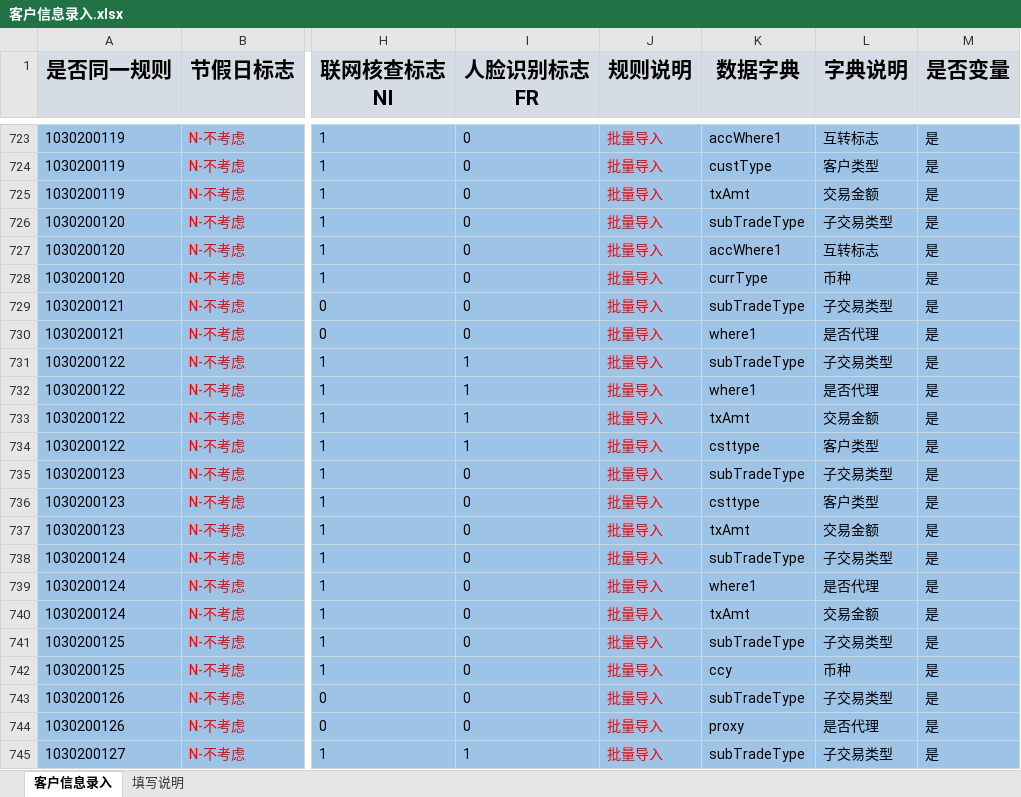
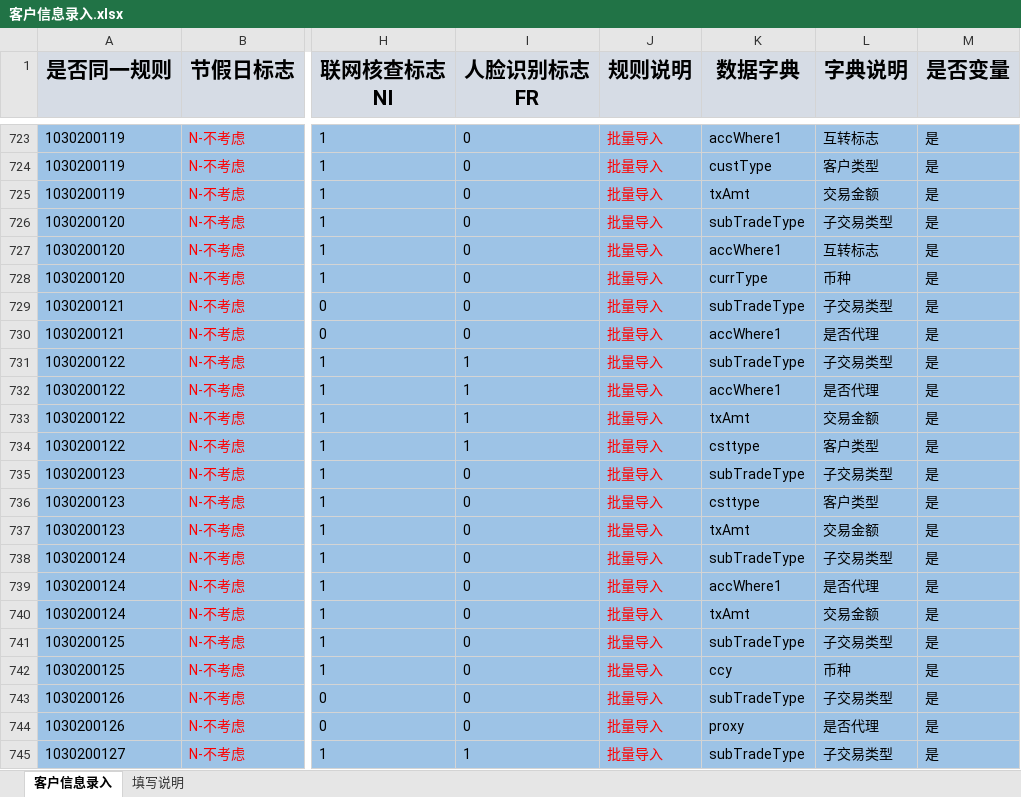
Before and after one commit to somebody2012/node-excel, an Excel workbook: src/customerInput/客户信息录入.xlsx, sheet 客户信息录入, drawn as a sheet; only a part is shown, gaps mark what is left out; values as stored, in another font and other column widths than the file's, no borders; the diff covers the shown part only; the diff names each change by its address in the sheet, - before the commit and + after, or states it on an @@ line.

```diff
--- a/src/customerInput/客户信息录入.xlsx (sheet 客户信息录入)
+++ b/src/customerInput/客户信息录入.xlsx (sheet 客户信息录入)
-K730 (数据字典): where1
+K730 (数据字典): accWhere1
-K732 (数据字典): where1
+K732 (数据字典): accWhere1
-K739 (数据字典): where1
+K739 (数据字典): accWhere1
```
Also changed, not shown: 14 edited cells elsewhere in this sheet, src/customerView/客户视图.xlsx, src/doubleScreen/双屏确认.xlsx, 2 other files.
